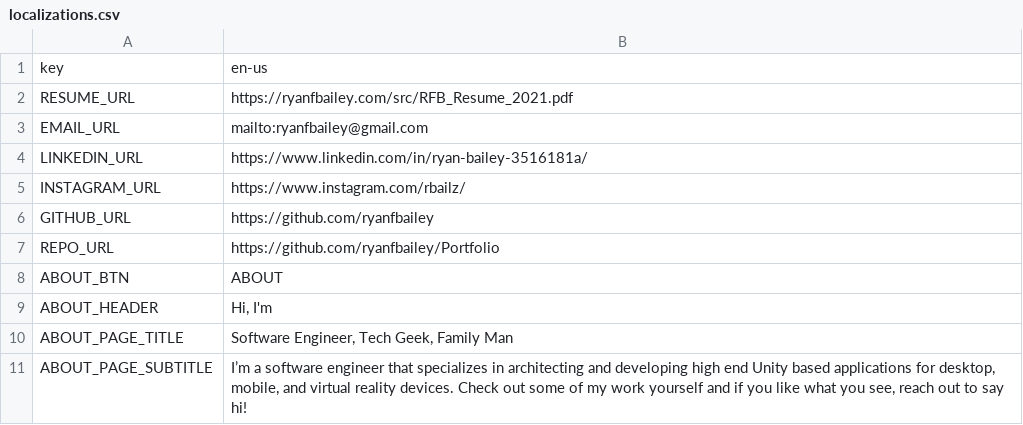
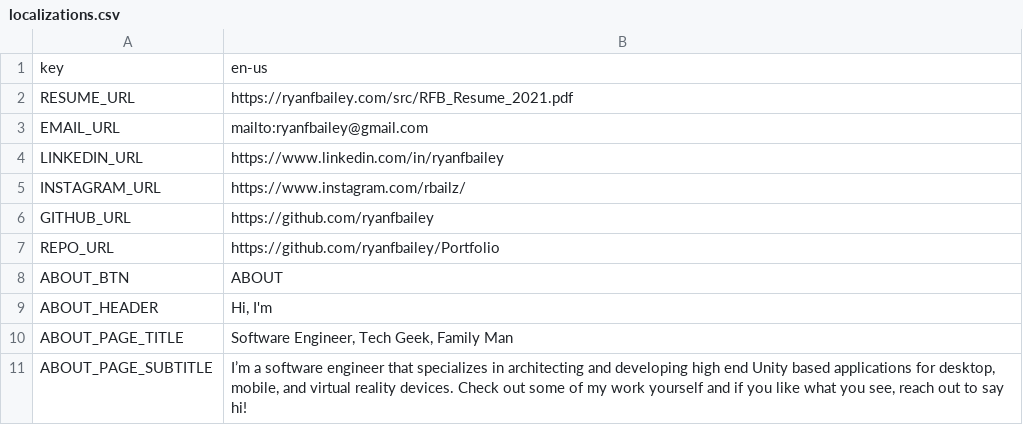
Before and after one commit to ryanfbailey/Portfolio, a CSV file: Assets/StreamingAssets/localizations.csv, drawn as a sheet; only a part is shown.

```diff
--- a/Assets/StreamingAssets/localizations.csv
+++ b/Assets/StreamingAssets/localizations.csv
@@ -3,3 +3,3 @@
 "EMAIL_URL","mailto:ryanfbailey@gmail.com"
-"LINKEDIN_URL","https://www.linkedin.com/in/ryan-bailey-3516181a/"
+"LINKEDIN_URL","https://www.linkedin.com/in/ryanfbailey"
 "INSTAGRAM_URL","https://www.instagram.com/rbailz/"
```
Also changed, not shown: Assets/StreamingAssets/gallery.csv, Assets/StreamingAssets/projects.csv, 31 other files.
